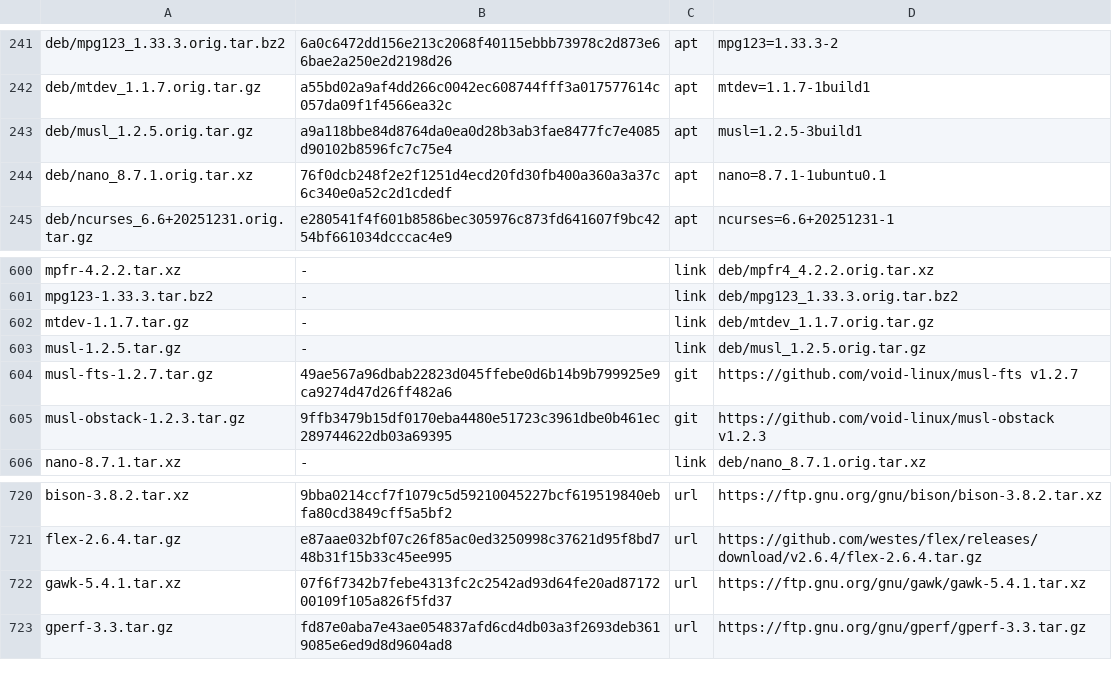
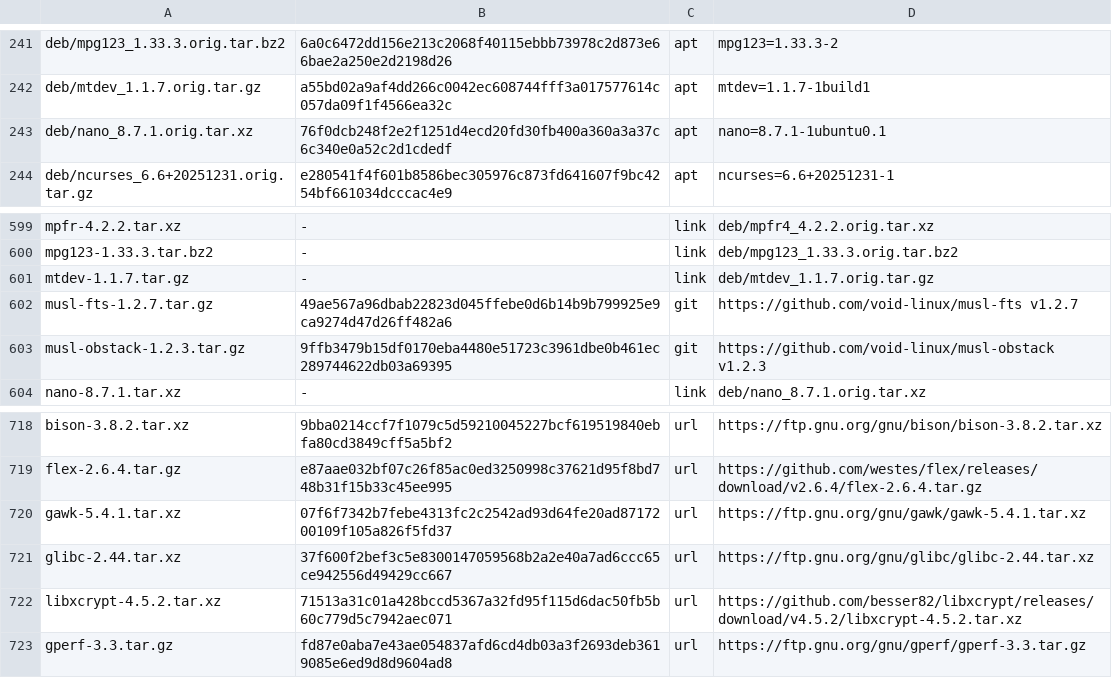
Before and after one commit to melon-77/v, a TSV file: sources/MANIFEST.tsv, drawn as a sheet; only a part is shown, gaps mark what is left out.

```diff
--- a/sources/MANIFEST.tsv
+++ b/sources/MANIFEST.tsv
@@ -242,3 +242,2 @@ deb/mpg123_1.33.3.orig.tar.bz2	6a0c6472dd156e213c2068f40115ebbb73978c2d873e66bae
 deb/mtdev_1.1.7.orig.tar.gz	a55bd02a9af4dd266c0042ec608744fff3a017577614c057da09f1f4566ea32c	apt	mtdev=1.1.7-1build1
-deb/musl_1.2.5.orig.tar.gz	a9a118bbe84d8764da0ea0d28b3ab3fae8477fc7e4085d90102b8596fc7c75e4	apt	musl=1.2.5-3build1
 deb/nano_8.7.1.orig.tar.xz	76f0dcb248f2e2f1251d4ecd20fd30fb400a360a3a37c6c340e0a52c2d1cdedf	apt	nano=8.7.1-1ubuntu0.1
@@ -602,3 +601,2 @@ mpg123-1.33.3.tar.bz2	-	link	deb/mpg123_1.33.3.orig.tar.bz2
 mtdev-1.1.7.tar.gz	-	link	deb/mtdev_1.1.7.orig.tar.gz
-musl-1.2.5.tar.gz	-	link	deb/musl_1.2.5.orig.tar.gz
 musl-fts-1.2.7.tar.gz	49ae567a96dbab22823d045ffebe0d6b14b9b799925e9ca9274d47d26ff482a6	git	https://github.com/void-linux/musl-fts v1.2.7
@@ -722,2 +720,4 @@ flex-2.6.4.tar.gz	e87aae032bf07c26f85ac0ed3250998c37621d95f8bd748b31f15b33c45ee9
 gawk-5.4.1.tar.xz	07f6f7342b7febe4313fc2c2542ad93d64fe20ad8717200109f105a826f5fd37	url	https://ftp.gnu.org/gnu/gawk/gawk-5.4.1.tar.xz
+glibc-2.44.tar.xz	37f600f2bef3c5e8300147059568b2a2e40a7ad6ccc65ce942556d49429cc667	url	https://ftp.gnu.org/gnu/glibc/glibc-2.44.tar.xz
+libxcrypt-4.5.2.tar.xz	71513a31c01a428bccd5367a32fd95f115d6dac50fb5b60c779d5c7942aec071	url	https://github.com/besser82/libxcrypt/releases/download/v4.5.2/libxcrypt-4.5.2.tar.xz
 gperf-3.3.tar.gz	fd87e0aba7e43ae054837afd6cd4db03a3f2693deb3619085e6ed9d8d9604ad8	url	https://ftp.gnu.org/gnu/gperf/gperf-3.3.tar.gz
```
Also changed, not shown: 11 other files.
